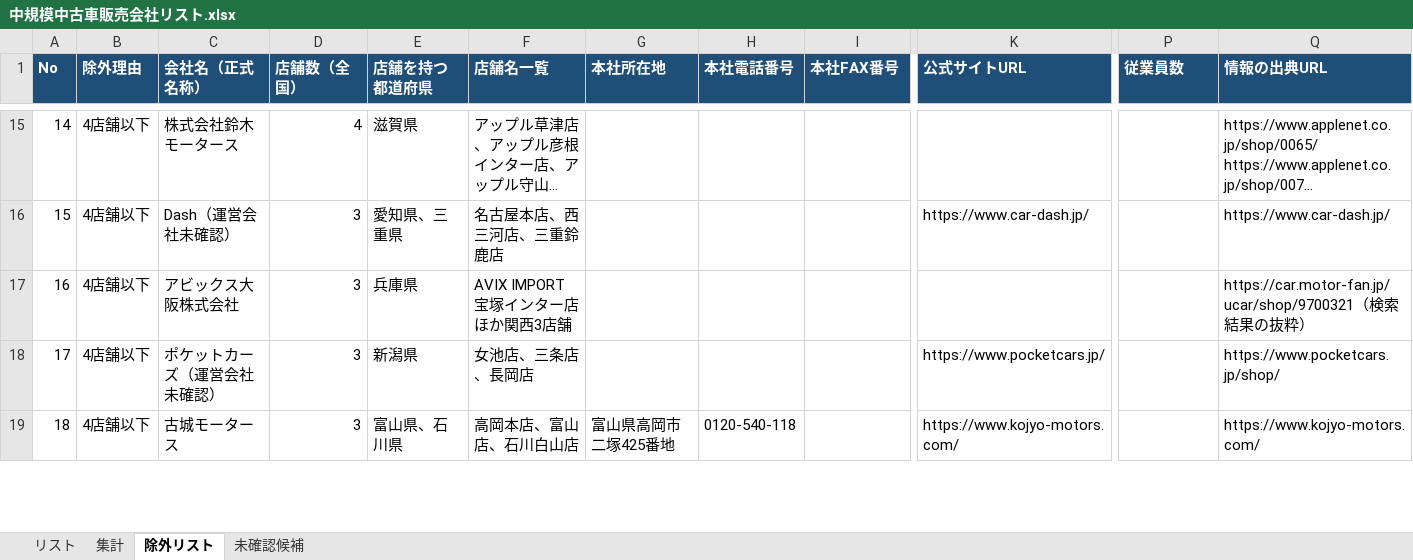
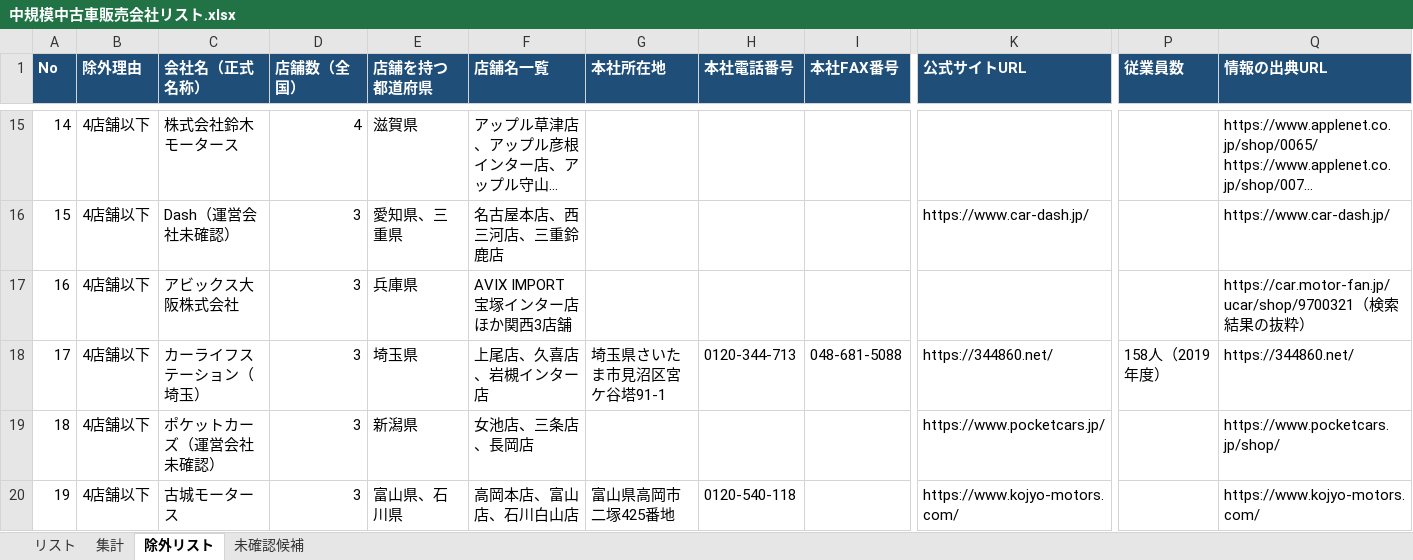
Before and after one commit to Yoshi612/-investment-news-digest, an Excel workbook: output/中規模中古車販売会社リスト.xlsx, sheet 除外リスト, drawn as a sheet; only a part is shown, gaps mark what is left out; long unchanged cells end in …; values as stored, in another font and other column widths than the file's, no borders; addresses are those after the commit; rows hold the shown columns only; the diff covers the shown part only; the diff names each change by its address in the sheet, - before the commit and + after, or states it on an @@ line.

```diff
--- a/output/中規模中古車販売会社リスト.xlsx (sheet 除外リスト)
+++ b/output/中規模中古車販売会社リスト.xlsx (sheet 除外リスト)
+row 18: 17 | 4店舗以下 | カーライフステーション（埼玉） | 3 | 埼玉県 | 上尾店、久喜店、岩槻インター店 | 埼玉県さいたま市見沼区宮ケ谷塔91-1 | 0120-344-713 | 048-681-5088 | https://344860.net/ | 158人（2019年度） | https://344860.net/
@@ column A (No) renumbered from row 19 down @@
```
Also changed, not shown: 1 added row and 1 edited cell elsewhere in this sheet, sheet リスト, sheet 集計, 2 other files.
